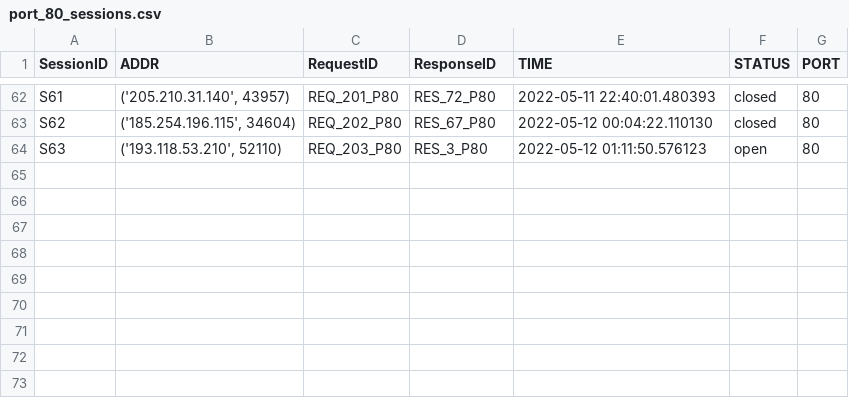
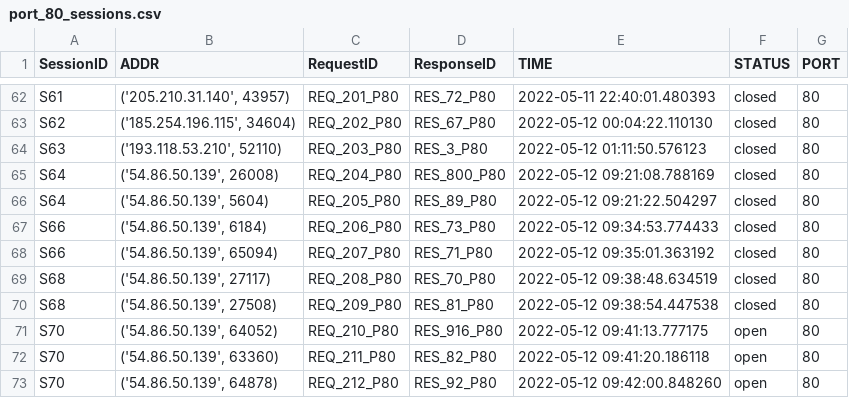
Before and after one commit to 9carlo6/CandyPot, a CSV file: sessions/port_80_sessions.csv, drawn as a sheet; only a part is shown, gaps mark what is left out.

```diff
--- a/sessions/port_80_sessions.csv
+++ b/sessions/port_80_sessions.csv
@@ -63,2 +63,11 @@ S61,"('205.210.31.140', 43957)",REQ_201_P80,RES_72_P80,2022-05-11 22:40:01.48039
 S62,"('185.254.196.115', 34604)",REQ_202_P80,RES_67_P80,2022-05-12 00:04:22.110130,closed,80
-S63,"('193.118.53.210', 52110)",REQ_203_P80,RES_3_P80,2022-05-12 01:11:50.576123,open,80
+S63,"('193.118.53.210', 52110)",REQ_203_P80,RES_3_P80,2022-05-12 01:11:50.576123,closed,80
+S64,"('54.86.50.139', 26008)",REQ_204_P80,RES_800_P80,2022-05-12 09:21:08.788169,closed,80
+S64,"('54.86.50.139', 5604)",REQ_205_P80,RES_89_P80,2022-05-12 09:21:22.504297,closed,80
+S66,"('54.86.50.139', 6184)",REQ_206_P80,RES_73_P80,2022-05-12 09:34:53.774433,closed,80
+S66,"('54.86.50.139', 65094)",REQ_207_P80,RES_71_P80,2022-05-12 09:35:01.363192,closed,80
+S68,"('54.86.50.139', 27117)",REQ_208_P80,RES_70_P80,2022-05-12 09:38:48.634519,closed,80
+S68,"('54.86.50.139', 27508)",REQ_209_P80,RES_81_P80,2022-05-12 09:38:54.447538,closed,80
+S70,"('54.86.50.139', 64052)",REQ_210_P80,RES_916_P80,2022-05-12 09:41:13.777175,open,80
+S70,"('54.86.50.139', 63360)",REQ_211_P80,RES_82_P80,2022-05-12 09:41:20.186118,open,80
+S70,"('54.86.50.139', 64878)",REQ_212_P80,RES_92_P80,2022-05-12 09:42:00.848260,open,80
```
Also changed, not shown: requests/port_80_requests.csv, responses/port_80_responses.csv, 12 other files.
